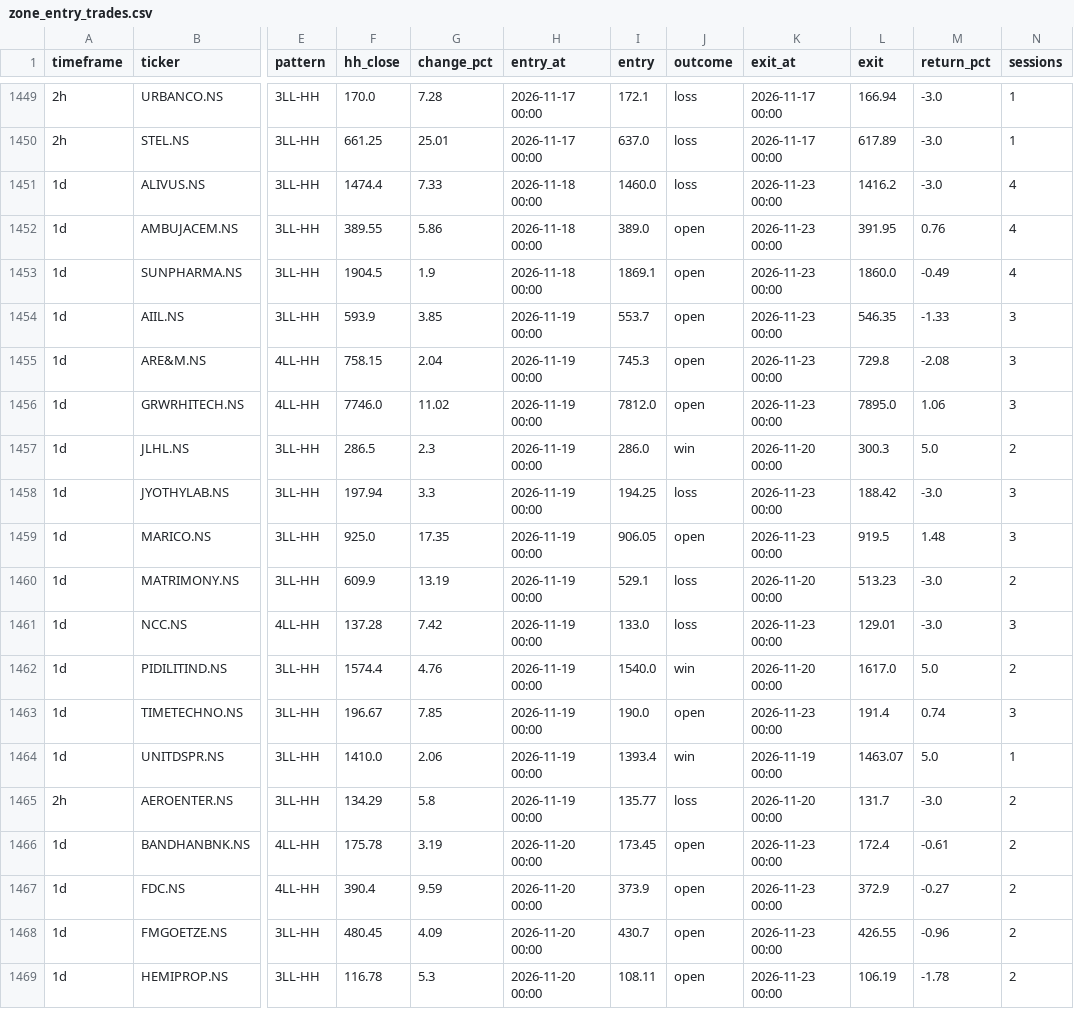
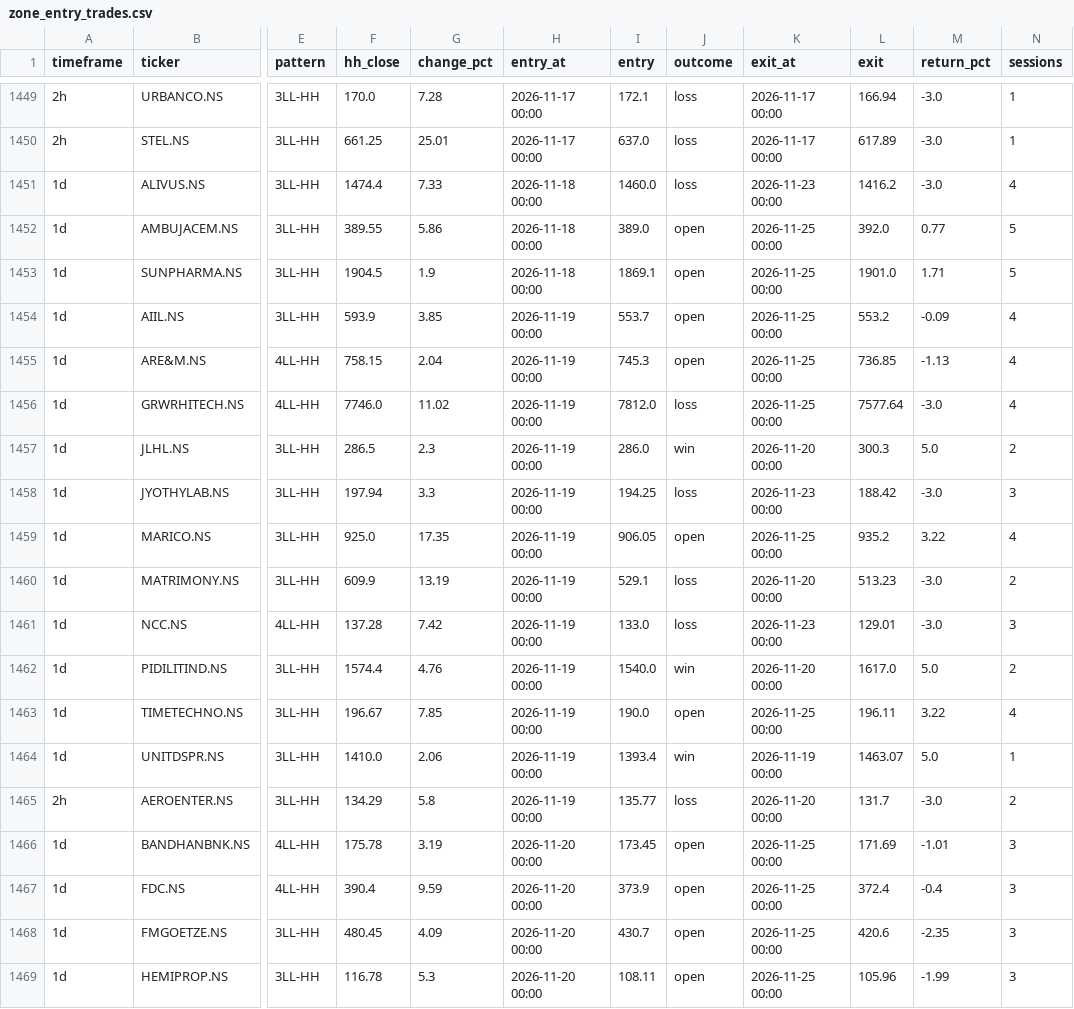
Before and after one commit to ifahimkhan/stock-entry, a CSV file: data/zone_entry_trades.csv, drawn as a sheet; only a part is shown, gaps mark what is left out; the diff covers the shown part only; the diff names each change by its address in the sheet, - before the commit and + after, or states it on an @@ line.

Commit message:
data: daily scan and 2-hour bars for 2026-11-25

```diff
--- a/data/zone_entry_trades.csv
+++ b/data/zone_entry_trades.csv
-K1452:K1456 (exit_at): 2026-11-23 00:00
+K1452:K1456 (exit_at): 2026-11-25 00:00
-L1452 (exit): 391.95
+L1452 (exit): 392.0
-M1452 (return_pct): 0.76
+M1452 (return_pct): 0.77
-N1452:N1453 (sessions): 4
+N1452:N1453 (sessions): 5
-L1453 (exit): 1860.0
+L1453 (exit): 1901.0
-M1453 (return_pct): -0.49
+M1453 (return_pct): 1.71
-L1454 (exit): 546.35
+L1454 (exit): 553.2
-M1454 (return_pct): -1.33
+M1454 (return_pct): -0.09
-N1454:N1456 (sessions): 3
+N1454:N1456 (sessions): 4
-L1455 (exit): 729.8
+L1455 (exit): 736.85
-M1455 (return_pct): -2.08
+M1455 (return_pct): -1.13
-J1456 (outcome): open
+J1456 (outcome): loss
-L1456 (exit): 7895.0
+L1456 (exit): 7577.64
-M1456 (return_pct): 1.06
+M1456 (return_pct): -3.0
-K1459 (exit_at): 2026-11-23 00:00
+K1459 (exit_at): 2026-11-25 00:00
-L1459 (exit): 919.5
+L1459 (exit): 935.2
-M1459 (return_pct): 1.48
+M1459 (return_pct): 3.22
-N1459 (sessions): 3
+N1459 (sessions): 4
-K1463 (exit_at): 2026-11-23 00:00
+K1463 (exit_at): 2026-11-25 00:00
-L1463 (exit): 191.4
+L1463 (exit): 196.11
-M1463 (return_pct): 0.74
+M1463 (return_pct): 3.22
-N1463 (sessions): 3
+N1463 (sessions): 4
-K1466:K1469 (exit_at): 2026-11-23 00:00
+K1466:K1469 (exit_at): 2026-11-25 00:00
-L1466 (exit): 172.4
+L1466 (exit): 171.69
-M1466 (return_pct): -0.61
+M1466 (return_pct): -1.01
-N1466:N1469 (sessions): 2
+N1466:N1469 (sessions): 3
-L1467 (exit): 372.9
+L1467 (exit): 372.4
-M1467 (return_pct): -0.27
+M1467 (return_pct): -0.4
-L1468 (exit): 426.55
+L1468 (exit): 420.6
-M1468 (return_pct): -0.96
+M1468 (return_pct): -2.35
-L1469 (exit): 106.19
+L1469 (exit): 105.96
-M1469 (return_pct): -1.78
+M1469 (return_pct): -1.99
```
Also changed, not shown: 5 added rows and 98 edited cells elsewhere in this file, TBC_all_stocks_summary.csv, 4 other files.
